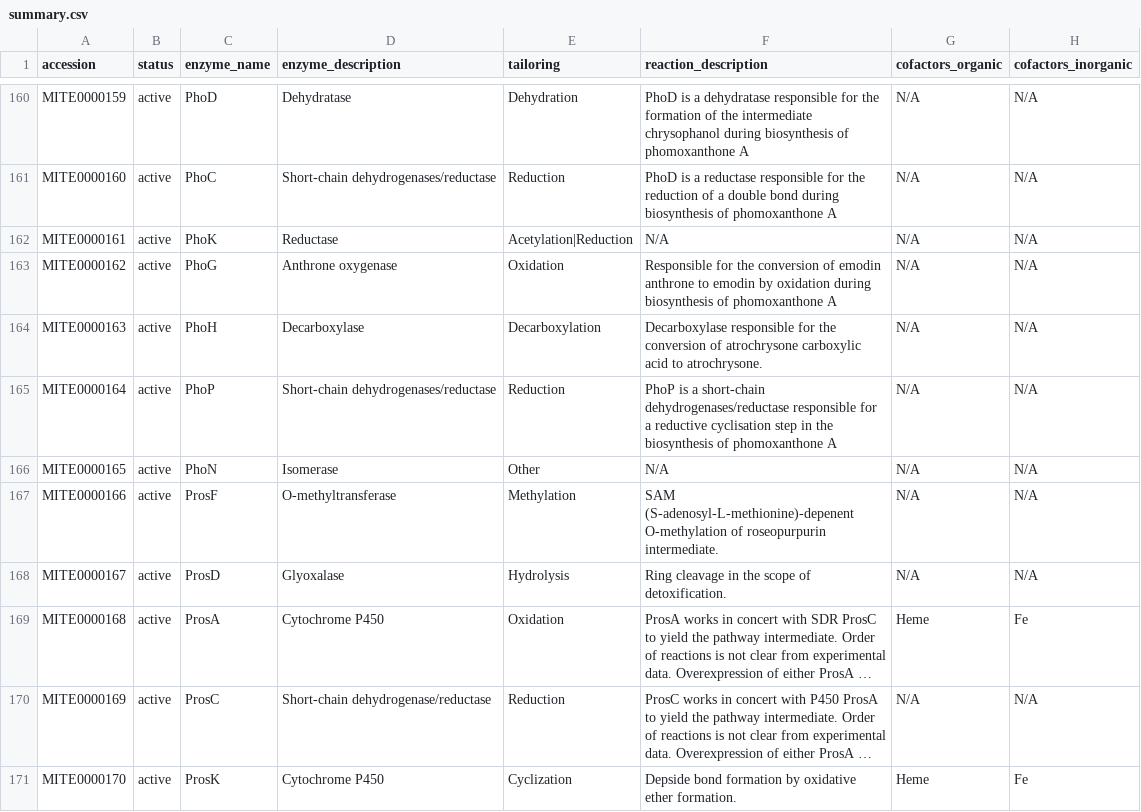
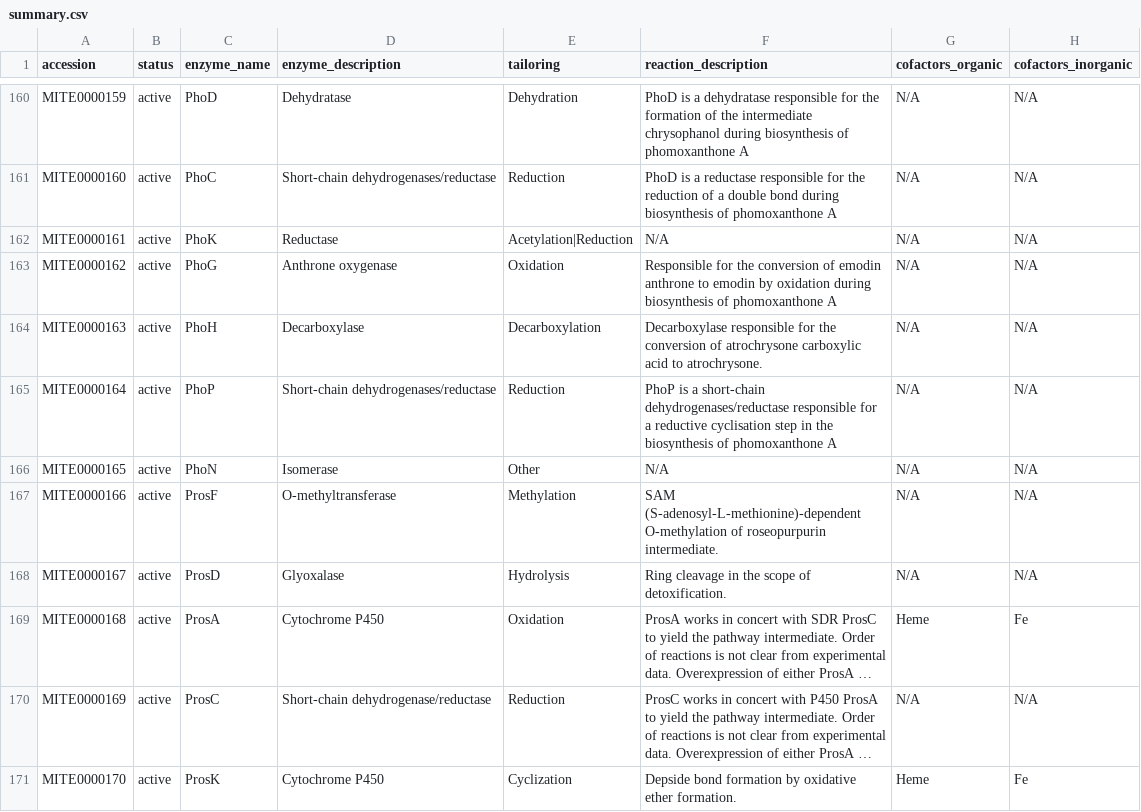
Before and after one commit to mite-standard/mite_data, a CSV file: mite_data/metadata/summary.csv, drawn as a sheet; only a part is shown, gaps mark what is left out; long unchanged cells end in …; the diff names each change by its address in the sheet, - before the commit and + after, or states it on an @@ line.

```diff
--- a/mite_data/metadata/summary.csv
+++ b/mite_data/metadata/summary.csv
-F167 (reaction_description): SAM (S-adenosyl-L-methionine)-depenent O-methylation of…
+F167 (reaction_description): SAM (S-adenosyl-L-methionine)-dependent O-methylation of…
```
Also changed, not shown: 3 other files.
